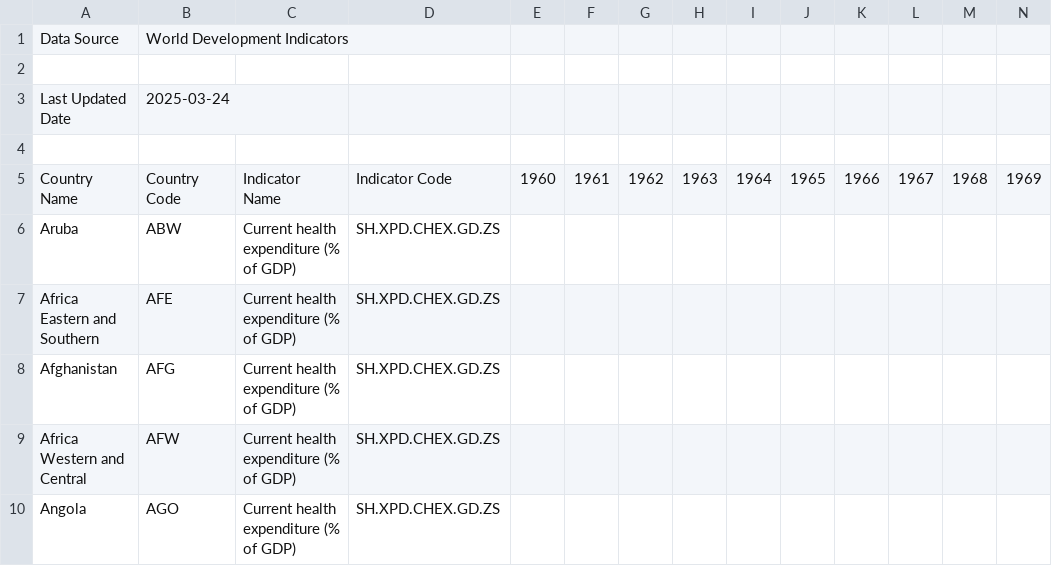
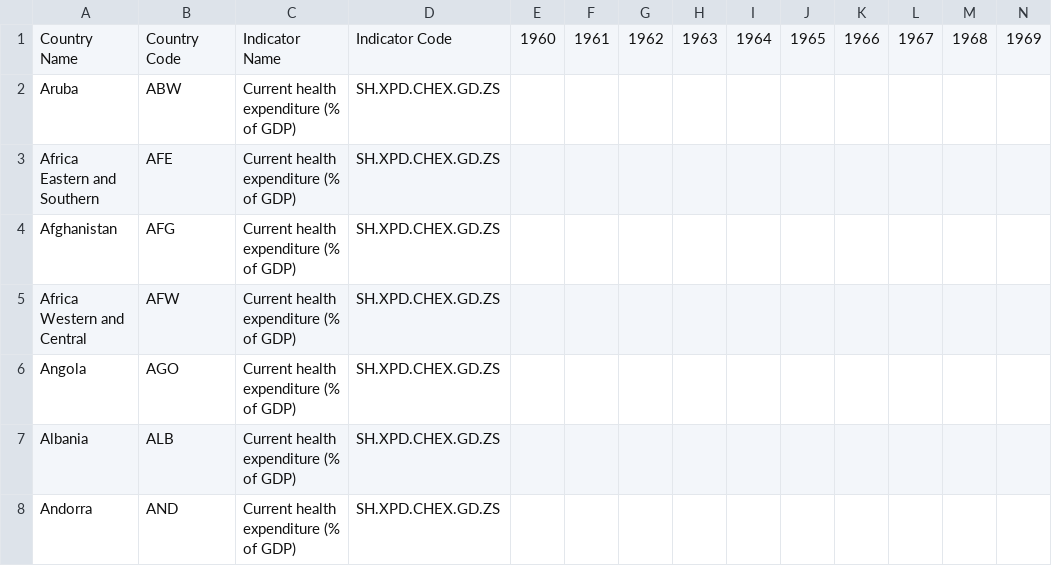
Before and after one commit to Jdogthejetplane/MachineLearning-Final, a CSV file: Datasets/gapminder/API_SH.XPD.CHEX.GD.ZS_DS2_en_csv_v2_13838.csv, drawn as a sheet; only a part is shown; the shorter side is filled out with more unchanged rows; rows hold the shown columns only; the diff names each change by its address in the sheet, - before the commit and + after, or states it on an @@ line.

Commit message:
Update API_SH.XPD.CHEX.GD.ZS_DS2_en_csv_v2_13838.csv

```diff
--- a/Datasets/gapminder/API_SH.XPD.CHEX.GD.ZS_DS2_en_csv_v2_13838.csv
+++ b/Datasets/gapminder/API_SH.XPD.CHEX.GD.ZS_DS2_en_csv_v2_13838.csv
-row 1: Data Source | World Development Indicators
-row 2: (empty)
-row 3: Last Updated Date | 2025-03-24
-row 4: (empty)
```
